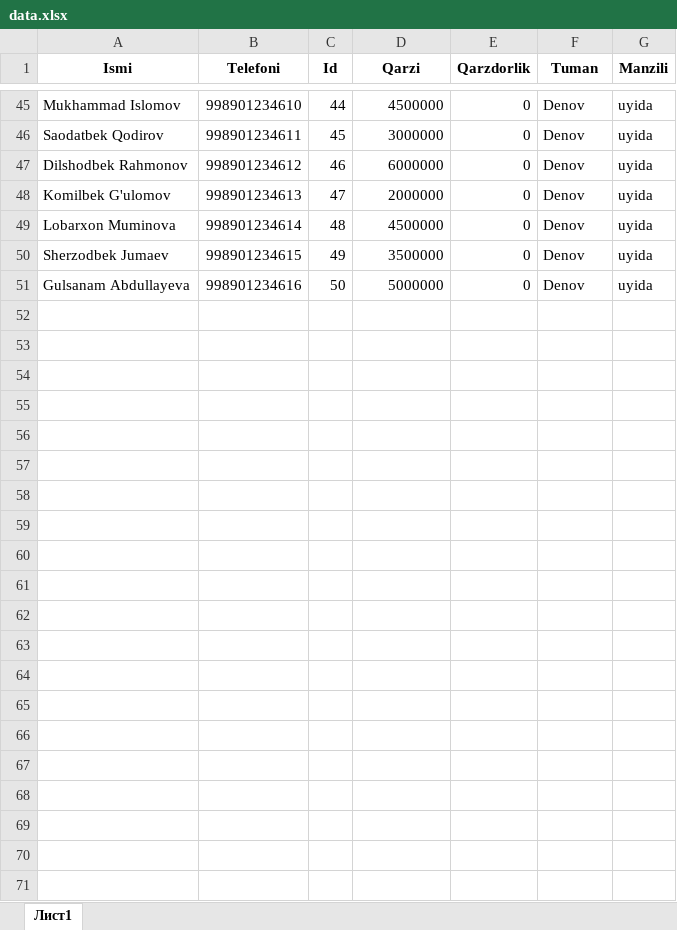
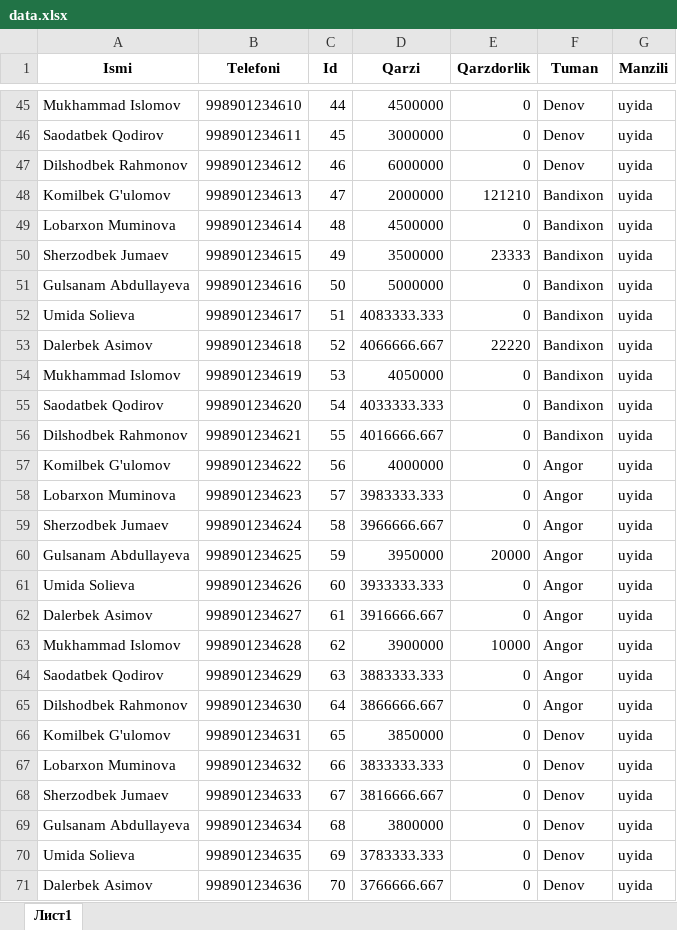
Before and after one commit to alimukhammad19/bank, an Excel workbook: public/data.xlsx, sheet Лист1, drawn as a sheet; only a part is shown, gaps mark what is left out; values as stored, in another font and other column widths than the file's, no borders; the diff names each change by its address in the sheet, - before the commit and + after, or states it on an @@ line.

```diff
--- a/public/data.xlsx (sheet Лист1)
+++ b/public/data.xlsx (sheet Лист1)
-E48 (Qarzdorlik): 0
+E48 (Qarzdorlik): 121210
-F48:F51 (Tuman): Denov
+F48:F51 (Tuman): Bandixon
-E50 (Qarzdorlik): 0
+E50 (Qarzdorlik): 23333
+row 52: Umida Solieva | 998901234617 | 51 | 4083333.333 | 0 | Bandixon | uyida
+row 53: Dalerbek Asimov | 998901234618 | 52 | 4066666.667 | 22220 | Bandixon | uyida
+row 54: Mukhammad Islomov | 998901234619 | 53 | 4050000 | 0 | Bandixon | uyida
+row 55: Saodatbek Qodirov | 998901234620 | 54 | 4033333.333 | 0 | Bandixon | uyida
+row 56: Dilshodbek Rahmonov | 998901234621 | 55 | 4016666.667 | 0 | Bandixon | uyida
+row 57: Komilbek G'ulomov | 998901234622 | 56 | 4000000 | 0 | Angor | uyida
+row 58: Lobarxon Muminova | 998901234623 | 57 | 3983333.333 | 0 | Angor | uyida
+row 59: Sherzodbek Jumaev | 998901234624 | 58 | 3966666.667 | 0 | Angor | uyida
+row 60: Gulsanam Abdullayeva | 998901234625 | 59 | 3950000 | 20000 | Angor | uyida
+row 61: Umida Solieva | 998901234626 | 60 | 3933333.333 | 0 | Angor | uyida
+row 62: Dalerbek Asimov | 998901234627 | 61 | 3916666.667 | 0 | Angor | uyida
+row 63: Mukhammad Islomov | 998901234628 | 62 | 3900000 | 10000 | Angor | uyida
+row 64: Saodatbek Qodirov | 998901234629 | 63 | 3883333.333 | 0 | Angor | uyida
+row 65: Dilshodbek Rahmonov | 998901234630 | 64 | 3866666.667 | 0 | Angor | uyida
+row 66: Komilbek G'ulomov | 998901234631 | 65 | 3850000 | 0 | Denov | uyida
+row 67: Lobarxon Muminova | 998901234632 | 66 | 3833333.333 | 0 | Denov | uyida
+row 68: Sherzodbek Jumaev | 998901234633 | 67 | 3816666.667 | 0 | Denov | uyida
+row 69: Gulsanam Abdullayeva | 998901234634 | 68 | 3800000 | 0 | Denov | uyida
+row 70: Umida Solieva | 998901234635 | 69 | 3783333.333 | 0 | Denov | uyida
+row 71: Dalerbek Asimov | 998901234636 | 70 | 3766666.667 | 0 | Denov | uyida
```
Also changed, not shown: 3 other files.
